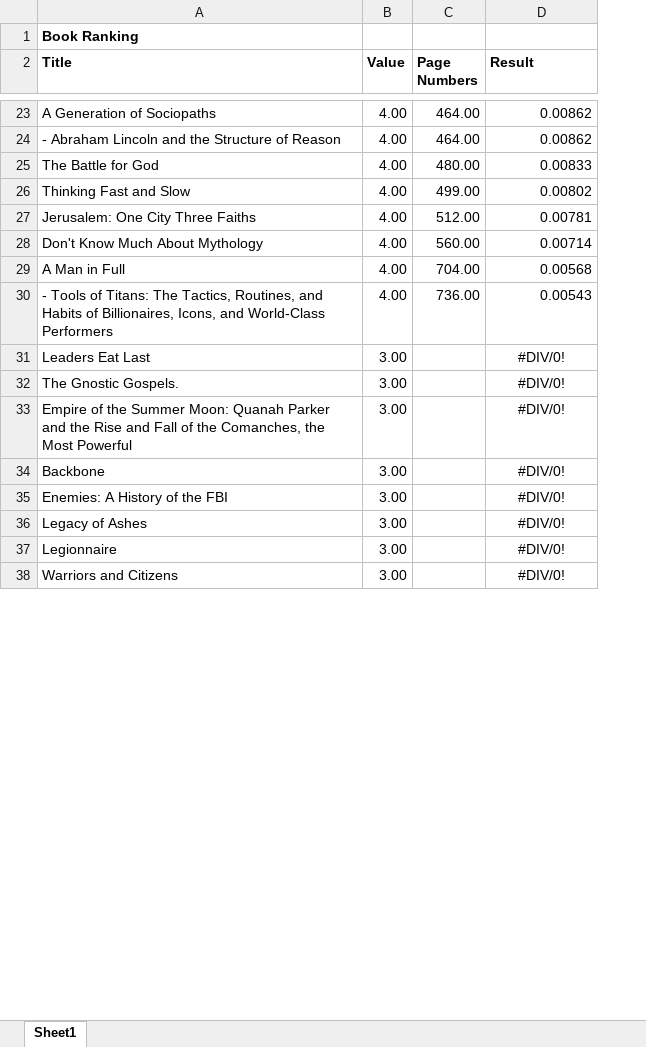
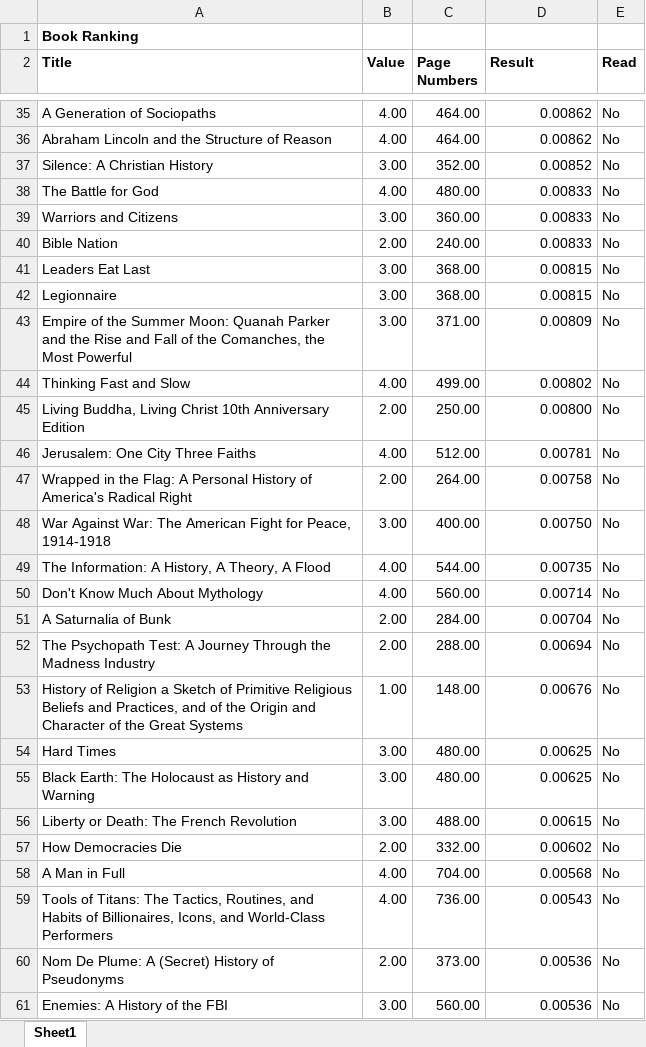
Before and after one commit to madickinson/Books-Read, an Excel workbook: Book Ranking.xlsx, sheet Sheet1, drawn as a sheet; only a part is shown, gaps mark what is left out; values as stored, in another font and other column widths than the file's, no borders; removed rows and columns are numbered as before the commit, all else as after; the diff covers the shown part only; the diff names each change by its address in the sheet, - before the commit and + after, or states it on an @@ line.

Commit message:
Finished updateing book excel sheet

```diff
--- a/Book Ranking.xlsx (sheet Sheet1)
+++ b/Book Ranking.xlsx (sheet Sheet1)
+column E (Read), rows 35-36: No | No; row 38: No; row 44: No; row 46: No; row 50: No; rows 58-59: No | No; row 61: No
-A36 (Title): - Abraham Lincoln and the Structure of Reason
+A36 (Title): Abraham Lincoln and the Structure of Reason
+row 37: Silence: A Christian History | 3.00 | 352.00 | 0.00852 | No
+row 39: Warriors and Citizens | 3.00 | 360.00 | 0.00833 | No
+row 40: Bible Nation | 2.00 | 240.00 | 0.00833 | No
+row 41: Leaders Eat Last | 3.00 | 368.00 | 0.00815 | No
+row 42: Legionnaire | 3.00 | 368.00 | 0.00815 | No
+row 43: Empire of the Summer Moon: Quanah Parker and the Rise and Fall of the Comanches, the Most Powerful | 3.00 | 371.00 | 0.00809 | No
+row 45: Living Buddha, Living Christ 10th Anniversary Edition | 2.00 | 250.00 | 0.00800 | No
+row 47: Wrapped in the Flag: A Personal History of America's Radical Right | 2.00 | 264.00 | 0.00758 | No
+row 48: War Against War: The American Fight for Peace, 1914-1918 | 3.00 | 400.00 | 0.00750 | No
+row 49: The Information: A History, A Theory, A Flood | 4.00 | 544.00 | 0.00735 | No
+row 51: A Saturnalia of Bunk | 2.00 | 284.00 | 0.00704 | No
+row 52: The Psychopath Test: A Journey Through the Madness Industry | 2.00 | 288.00 | 0.00694 | No
+row 53: History of Religion a Sketch of Primitive Religious Beliefs and Practices, and of the Origin and Character of the Great Systems | 1.00 | 148.00 | 0.00676 | No
+row 54: Hard Times | 3.00 | 480.00 | 0.00625 | No
+row 55: Black Earth: The Holocaust as History and Warning | 3.00 | 480.00 | 0.00625 | No
+row 56: Liberty or Death: The French Revolution | 3.00 | 488.00 | 0.00615 | No
+row 57: How Democracies Die | 2.00 | 332.00 | 0.00602 | No
-A59 (Title): - Tools of…
+A59 (Title): Tools of…
-row 31: Leaders Eat Last | 3.00 |  | #DIV/0!
-row 32: The Gnostic Gospels. | 3.00 |  | #DIV/0!
-row 33: Empire of the Summer Moon: Quanah Parker and the Rise and Fall of the Comanches, the Most Powerful | 3.00 |  | #DIV/0!
-row 34: Backbone | 3.00 |  | #DIV/0!
+row 60: Nom De Plume: A (Secret) History of Pseudonyms | 2.00 | 373.00 | 0.00536 | No
-C61 (Page Numbers): (empty)
+C61 (Page Numbers): 560.00
-D61 (Result): #DIV/0!
+D61 (Result): 0.00536
-D61 alignment: center
+D61 alignment: right
-row 36: Legacy of Ashes | 3.00 |  | #DIV/0!
-row 37: Legionnaire | 3.00 |  | #DIV/0!
-row 38: Warriors and Citizens | 3.00 |  | #DIV/0!
```
Also changed, not shown: 19 added rows, 29 removed rows, 9 edited cells and cell formats elsewhere in this sheet, formulas that keep their value.
